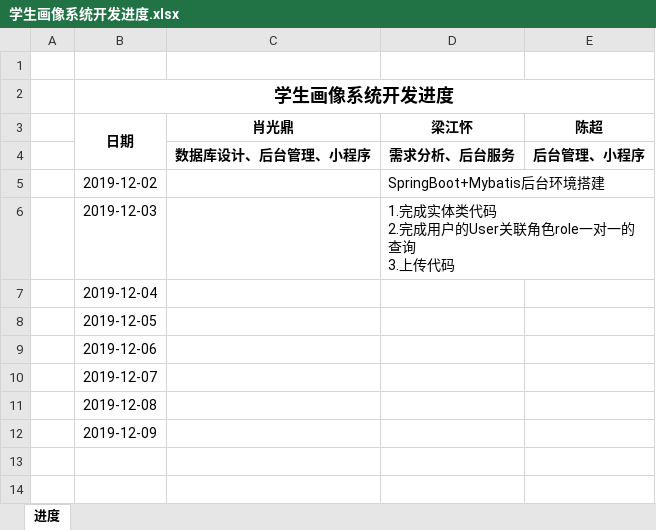
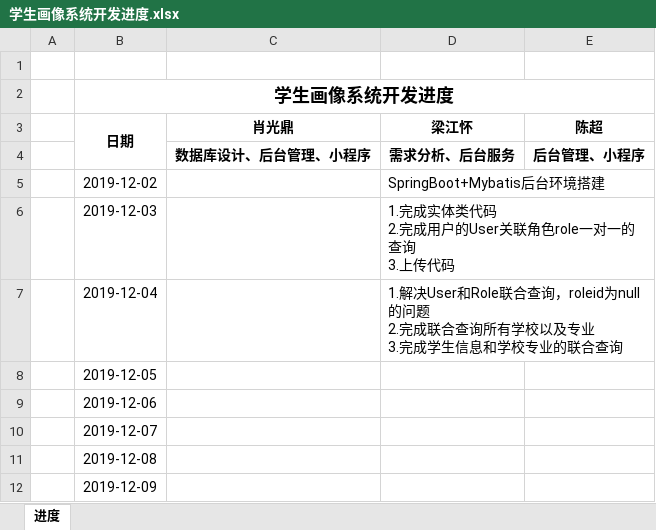
Before and after one commit to teamwork111111/studraw_server, an Excel workbook: doc/学生画像系统开发进度.xlsx, sheet 进度, drawn as a sheet; values as stored, in another font and other column widths than the file's, no borders; ↵ is a line break in a cell; the diff names each change by its address in the sheet, - before the commit and + after, or states it on an @@ line.

Commit message:
更新开发进度

```diff
--- a/doc/学生画像系统开发进度.xlsx (sheet 进度)
+++ b/doc/学生画像系统开发进度.xlsx (sheet 进度)
-D7 (梁江怀): (empty)
+D7 (梁江怀): 1.解决User和Role联合查询，roleid为null的问题 ↵ 2.完成联合查询所有学校以及专业 ↵ 3.完成学生信息和学校专业的联合查询
```
